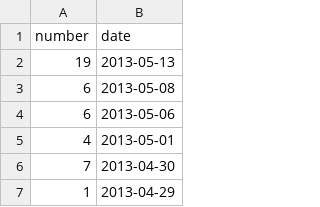
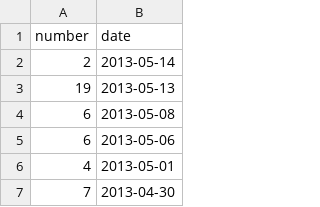
Before and after one commit to hoaproject/Static, a TSV file: Data/Central_commits_since_2months.tsv, drawn as a sheet; only a part is shown; the shorter side is filled out with more unchanged rows; the diff names each change by its address in the sheet, - before the commit and + after, or states it on an @@ line.

Commit message:
[auto] Update data.

```diff
--- a/Data/Central_commits_since_2months.tsv
+++ b/Data/Central_commits_since_2months.tsv
+row 2: 2 | 2013-05-14
```
